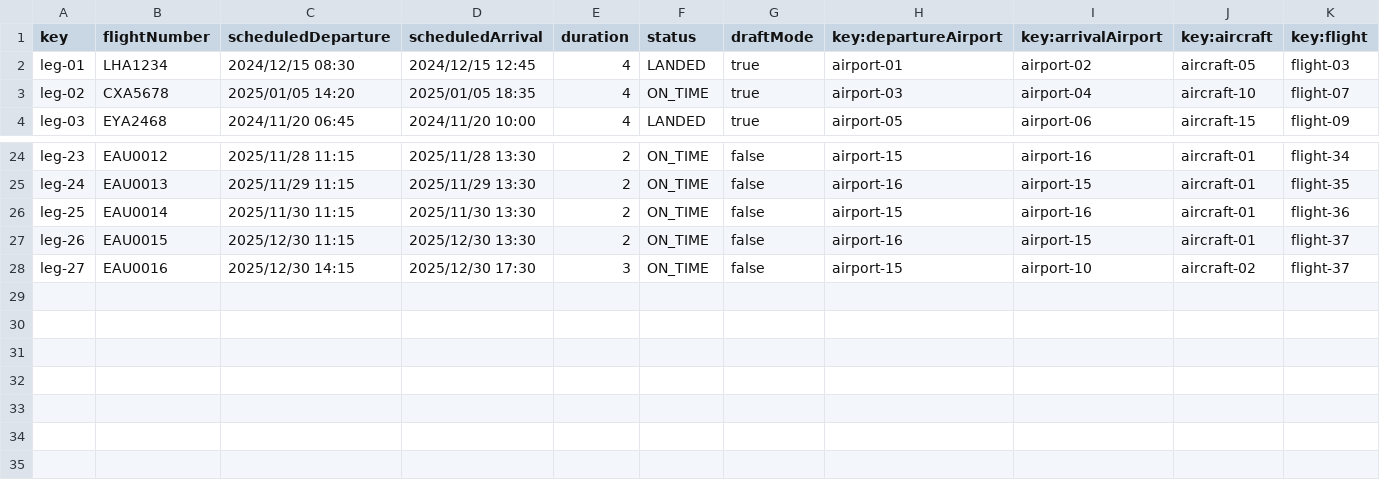
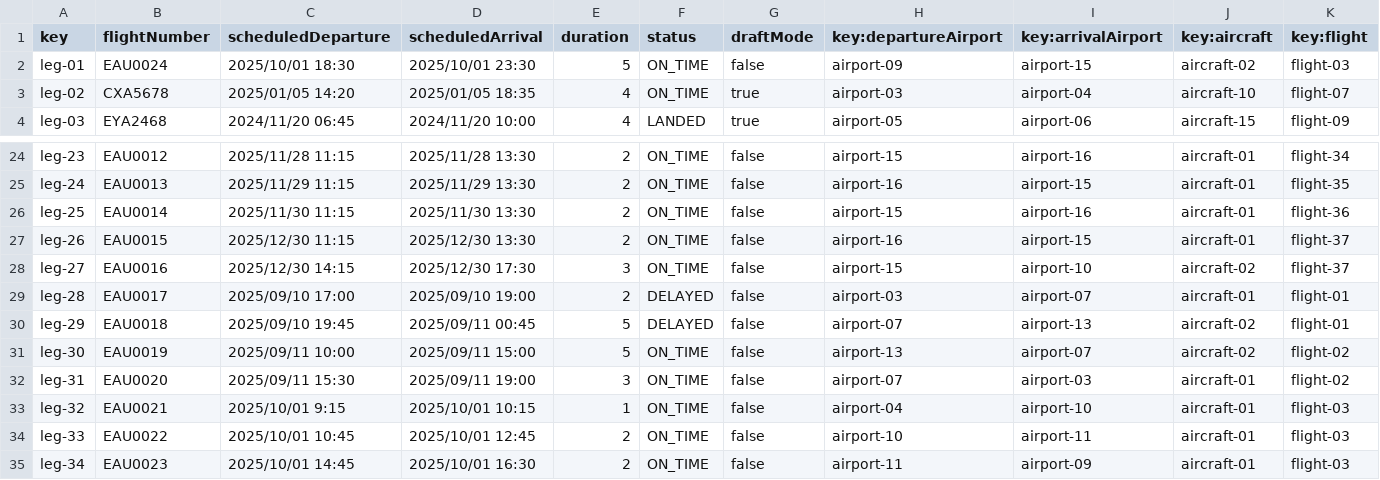
Before and after one commit to DP2-C1-027/AirNav-Logistics-C3, a CSV file: src/main/resources/WEB-INF/data/sample/leg.csv, drawn as a sheet; only a part is shown, gaps mark what is left out.

Commit message:
fix transient flight

```diff
--- a/src/main/resources/WEB-INF/data/sample/leg.csv
+++ b/src/main/resources/WEB-INF/data/sample/leg.csv
@@ -1,3 +1,3 @@
 key,flightNumber,scheduledDeparture,scheduledArrival,duration,status,draftMode,key:departureAirport,key:arrivalAirport,key:aircraft,key:flight
-leg-01,LHA1234,2024/12/15 08:30,2024/12/15 12:45,4,LANDED,true,airport-01,airport-02,aircraft-05,flight-03
+leg-01,EAU0024,2025/10/01 18:30,2025/10/01 23:30,5,ON_TIME,false,airport-09,airport-15,aircraft-02,flight-03
 leg-02,CXA5678,2025/01/05 14:20,2025/01/05 18:35,4,ON_TIME,true,airport-03,airport-04,aircraft-10,flight-07
@@ -28 +28,8 @@ leg-26,EAU0015,2025/12/30 11:15,2025/12/30 13:30,2,ON_TIME,false,airport-16,airp
 leg-27,EAU0016,2025/12/30 14:15,2025/12/30 17:30,3,ON_TIME,false,airport-15,airport-10,aircraft-02,flight-37
+leg-28,EAU0017,2025/09/10 17:00,2025/09/10 19:00,2,DELAYED,false,airport-03,airport-07,aircraft-01,flight-01
+leg-29,EAU0018,2025/09/10 19:45,2025/09/11 00:45,5,DELAYED,false,airport-07,airport-13,aircraft-02,flight-01
+leg-30,EAU0019,2025/09/11 10:00,2025/09/11 15:00,5,ON_TIME,false,airport-13,airport-07,aircraft-02,flight-02
+leg-31,EAU0020,2025/09/11 15:30,2025/09/11 19:00,3,ON_TIME,false,airport-07,airport-03,aircraft-01,flight-02
+leg-32,EAU0021,2025/10/01 9:15,2025/10/01 10:15,1,ON_TIME,false,airport-04,airport-10,aircraft-01,flight-03
+leg-33,EAU0022,2025/10/01 10:45,2025/10/01 12:45,2,ON_TIME,false,airport-10,airport-11,aircraft-01,flight-03
+leg-34,EAU0023,2025/10/01 14:45,2025/10/01 16:30,2,ON_TIME,false,airport-11,airport-09,aircraft-01,flight-03
```
Also changed, not shown: src/main/resources/WEB-INF/data/sample/flight.csv, 3 other files.
